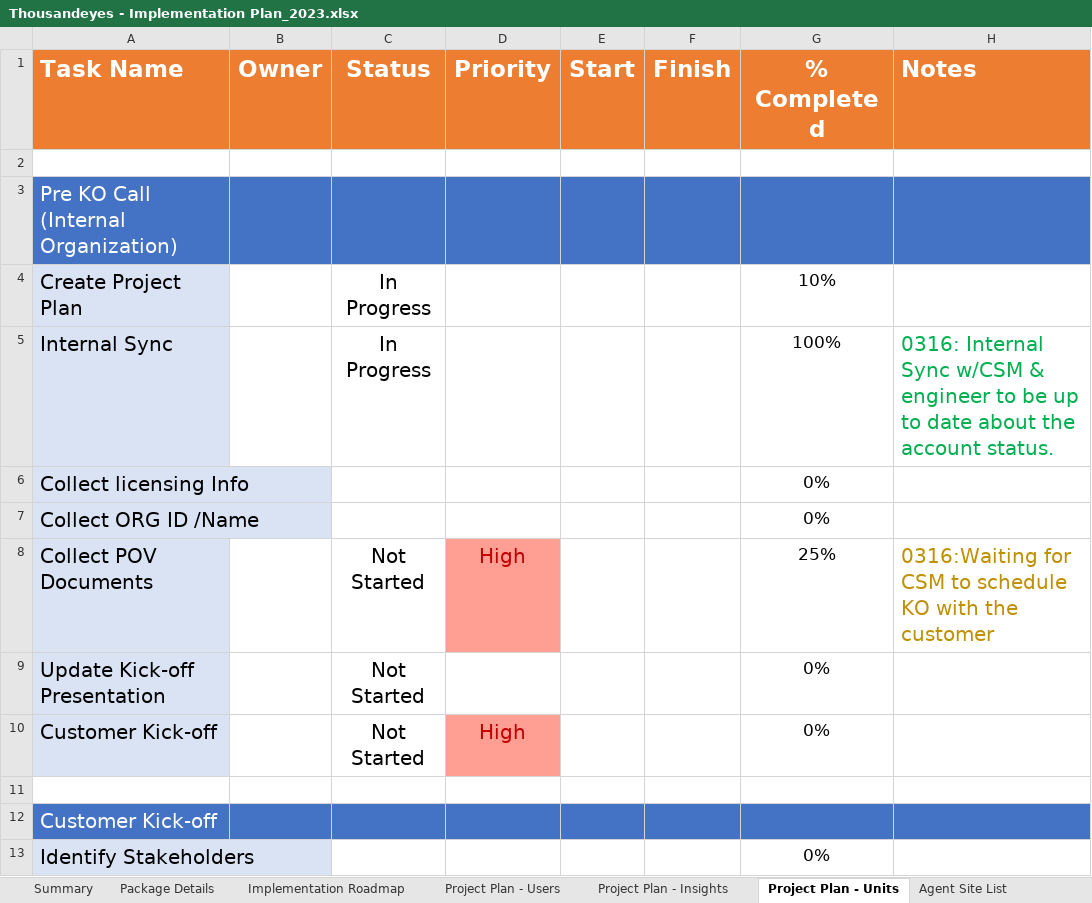
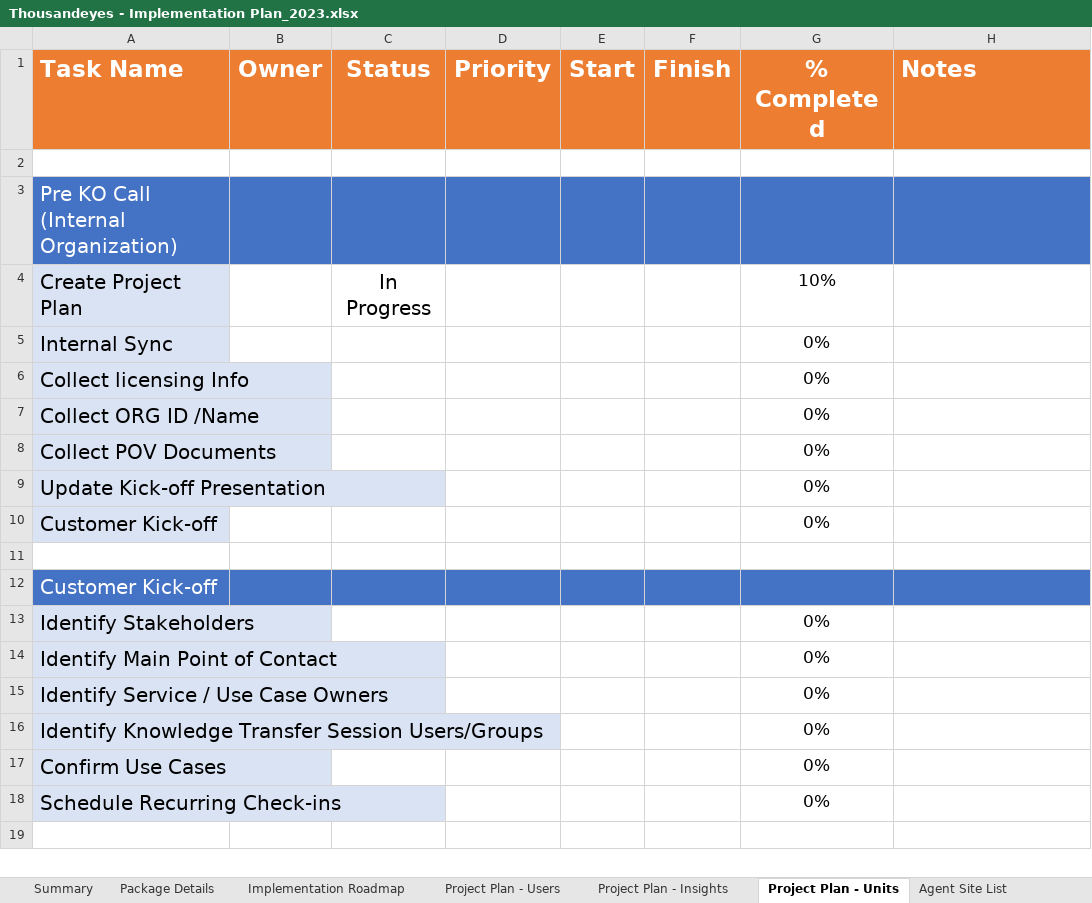
Before and after one commit to lusarmie/TE-PlanBuilder, an Excel workbook: Python/Thousandeyes - Implementation Plan_2023.xlsx, sheet Project Plan - Units, drawn as a sheet; only a part is shown; the shorter side is filled out with more unchanged rows; values as stored, in another font and other column widths than the file's, no borders; conditional formats not drawn; the diff names each change by its address in the sheet, - before the commit and + after, or states it on an @@ line.

```diff
--- a/Python/Thousandeyes - Implementation Plan_2023.xlsx (sheet Project Plan - Units)
+++ b/Python/Thousandeyes - Implementation Plan_2023.xlsx (sheet Project Plan - Units)
-C5 (Status): In Progress
+C5 (Status): (empty)
-G5 (% Completed): 100%
+G5 (% Completed): 0%
-H5 (Notes): 0316: Internal Sync w/CSM & engineer to be up to date about the account status.
+H5 (Notes): (empty)
-C8:C10 (Status): Not Started
+C8:C10 (Status): (empty)
-D8 (Priority): High
+D8 (Priority): (empty)
-D8 fill: #FF9F94
+D8 fill: none
-G8 (% Completed): 25%
+G8 (% Completed): 0%
-H8 (Notes): 0316:Waiting for CSM to schedule KO with the customer
+H8 (Notes): (empty)
-D10 (Priority): High
+D10 (Priority): (empty)
-D10 fill: #FF9F94
+D10 fill: none
```
Also changed, not shown: sheet Project Plan - Users, sheet Project Plan - Insights, 2 other files.
